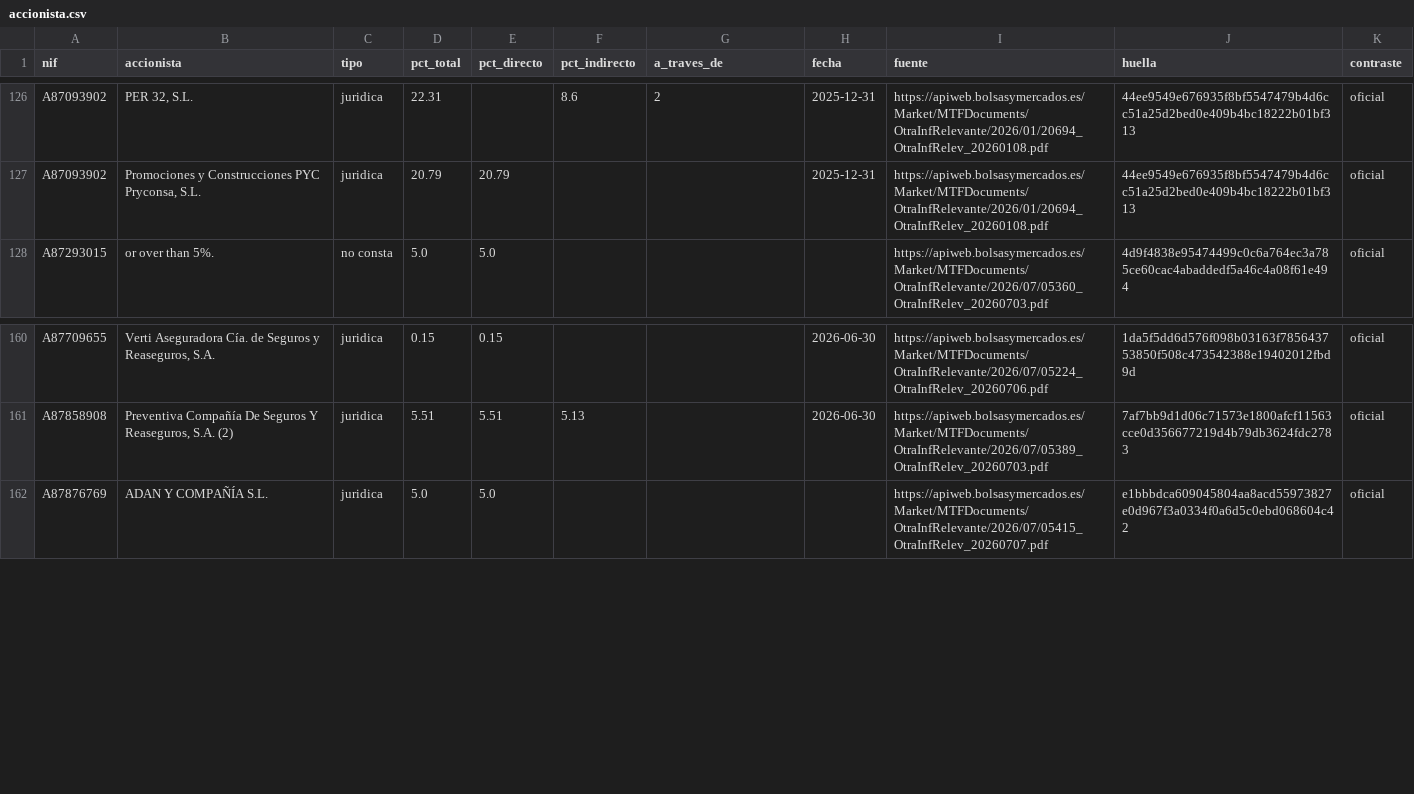
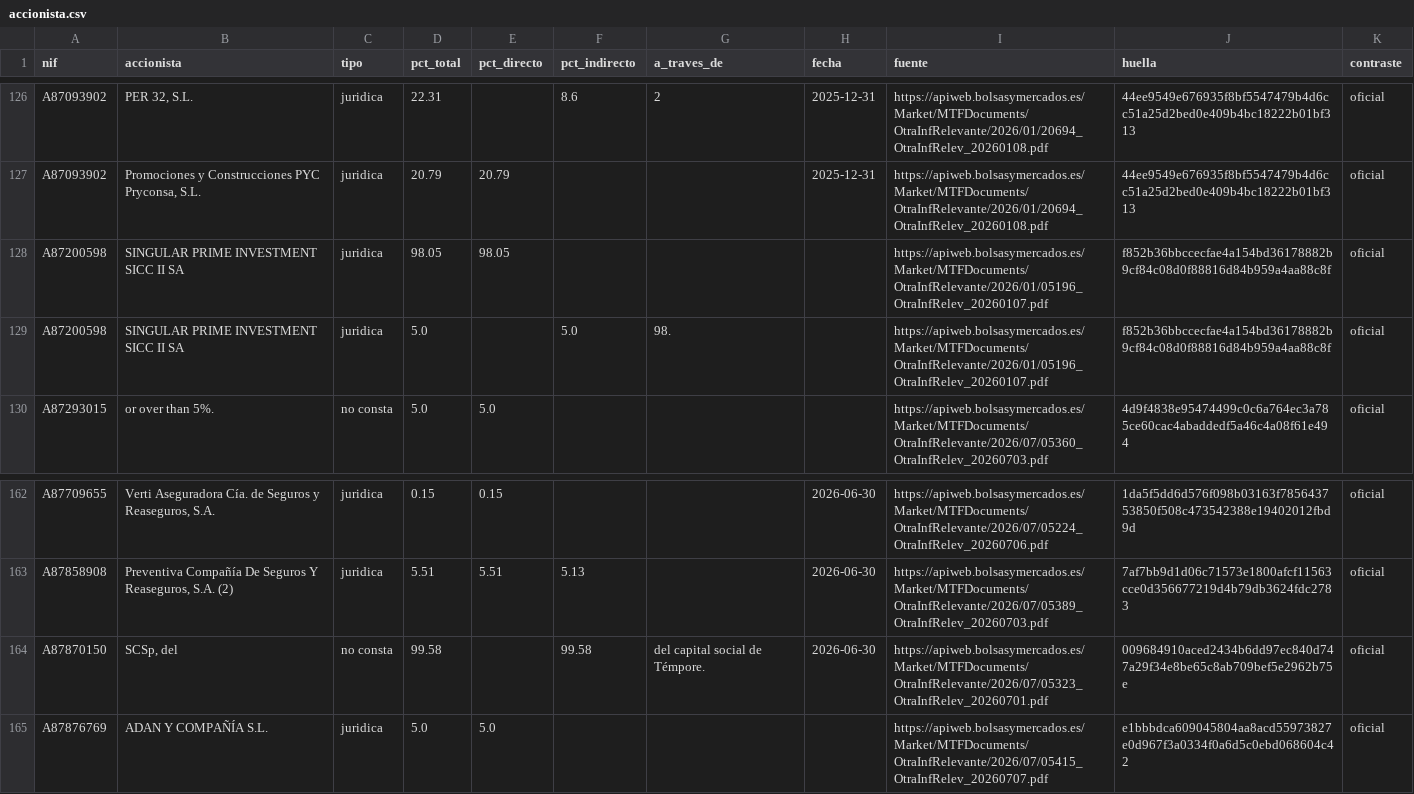
Before and after one commit to Colmeee/socimis, a CSV file: base/csv/accionista.csv, drawn as a sheet; only a part is shown, gaps mark what is left out; the diff names each change by its address in the sheet, - before the commit and + after, or states it on an @@ line.

```diff
--- a/base/csv/accionista.csv
+++ b/base/csv/accionista.csv
+row 128: A87200598 | SINGULAR PRIME INVESTMENT SICC II SA | juridica | 98.05 | 98.05 |  |  |  | https://apiweb.bolsasymercados.es/Market/MTFDocuments/OtraInfRelevante/2026/01/05196_OtraInfRelev_20260107.pdf | f852b36bbccecfae4a154bd36178882b9cf84c08d0f88816d84b959a4aa88c8f | oficial
+row 129: A87200598 | SINGULAR PRIME INVESTMENT SICC II SA | juridica | 5.0 |  | 5.0 | 98. |  | https://apiweb.bolsasymercados.es/Market/MTFDocuments/OtraInfRelevante/2026/01/05196_OtraInfRelev_20260107.pdf | f852b36bbccecfae4a154bd36178882b9cf84c08d0f88816d84b959a4aa88c8f | oficial
+row 164: A87870150 | SCSp, del | no consta | 99.58 |  | 99.58 | del capital social de Témpore. | 2026-06-30 | https://apiweb.bolsasymercados.es/Market/MTFDocuments/OtraInfRelevante/2026/07/05323_OtraInfRelev_20260701.pdf | 009684910aced2434b6dd97ec840d747a29f34e8be65c8ab709bef5e2962b75e | oficial
```
Also changed, not shown: base/csv/documento.csv, base/csv/sociedad.csv, 25 other files.
